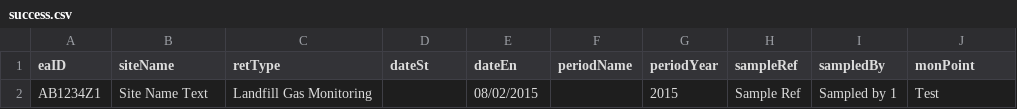
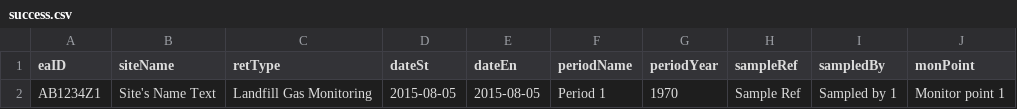
Before and after one commit to DEFRA/data-returns-frontend, a CSV file: uploads/to_upload/success.csv, drawn as a sheet; only a part is shown; the diff names each change by its address in the sheet, - before the commit and + after, or states it on an @@ line.

Commit message:
Sprint 5 - WIP check my data functionality only

```diff
--- a/uploads/to_upload/success.csv
+++ b/uploads/to_upload/success.csv
-B2 (siteName): Site Name Text
+B2 (siteName): Site's Name Text
-D2 (dateSt): (empty)
+D2 (dateSt): 2015-08-05
-E2 (dateEn): 08/02/2015
+E2 (dateEn): 2015-08-05
-F2 (periodName): (empty)
+F2 (periodName): Period 1
-G2 (periodYear): 2015
+G2 (periodYear): 1970
-J2 (monPoint): Test
+J2 (monPoint): Monitor point 1
```
Also changed, not shown: 20 other files.
